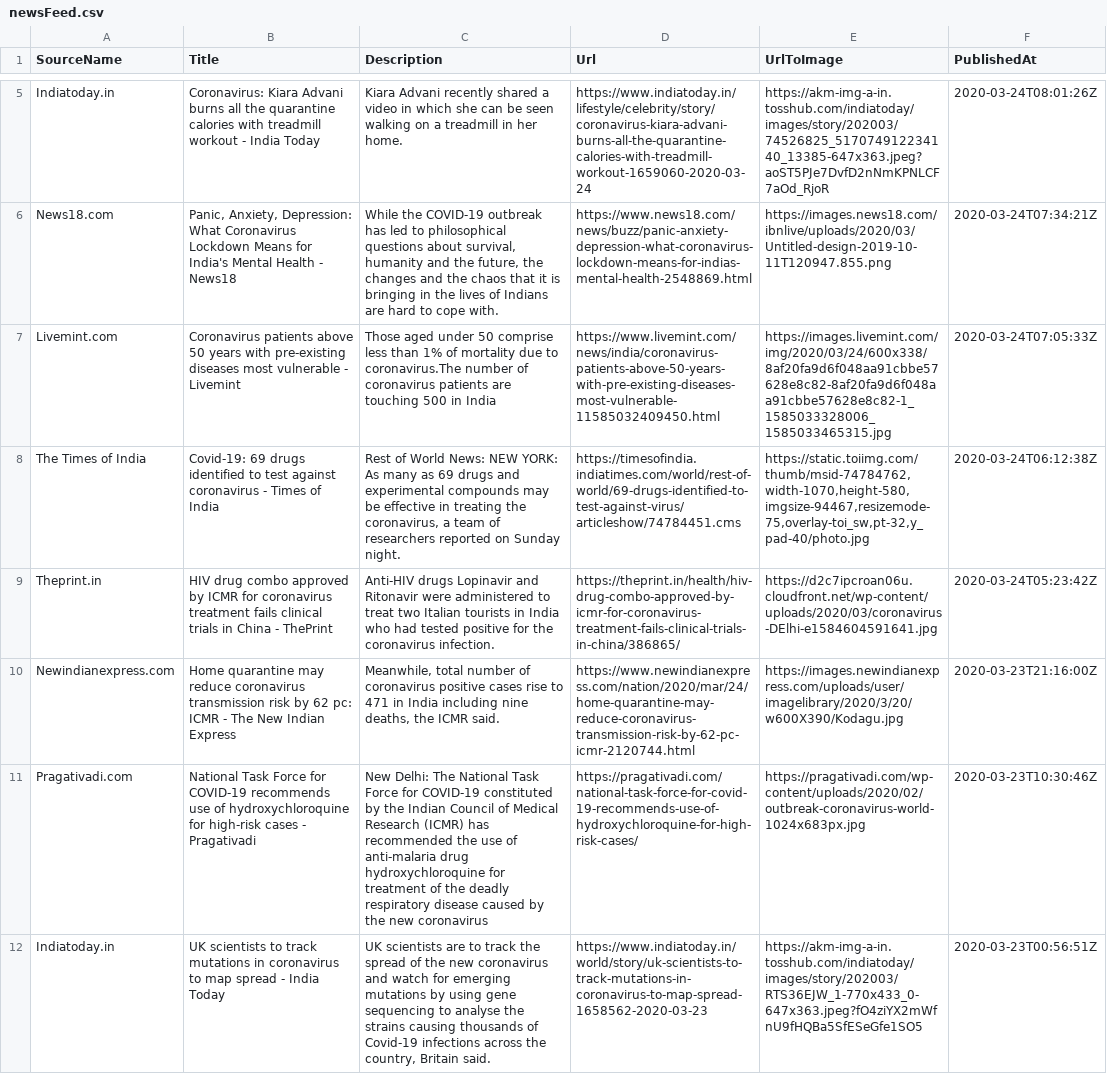
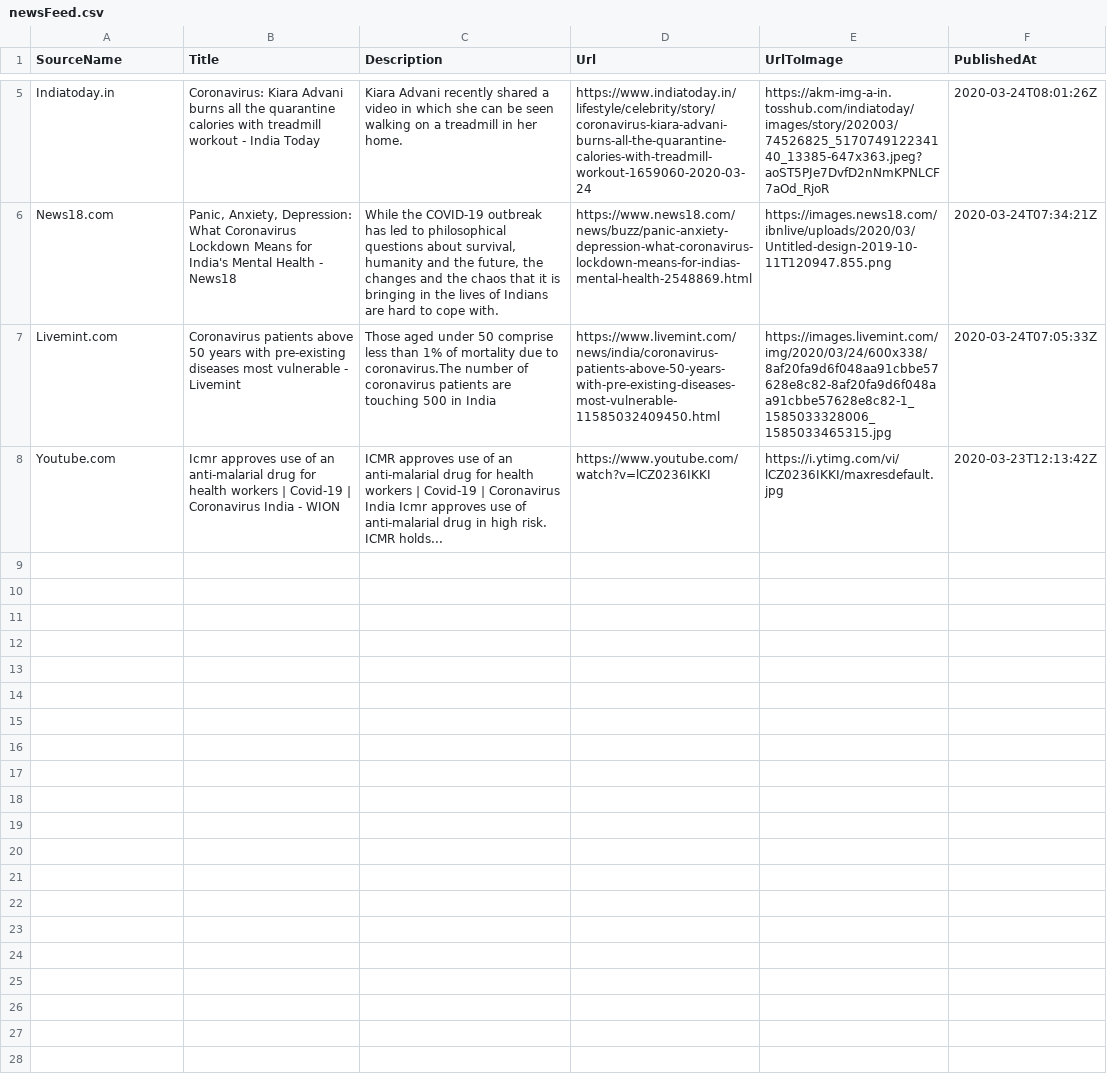
Before and after one commit to PritiShaw/Covid-19-India, a CSV file: src/data/newsFeed.csv, drawn as a sheet; only a part is shown, gaps mark what is left out; removed rows and columns are numbered as before the commit, all else as after; the diff covers the shown part only; the diff names each change by its address in the sheet, - before the commit and + after, or states it on an @@ line.

Commit message:
Stats Bot pushed at 24-03-2020_09:00PM IST

```diff
--- a/src/data/newsFeed.csv
+++ b/src/data/newsFeed.csv
-row 8: The Times of India | Covid-19: 69 drugs identified to test against coronavirus - Times of India | Rest of World News: NEW YORK: As many as 69 drugs and experimental compounds may be effective in treating the coronavirus, a team of researchers reported on Sunday night. | https://timesofindia.indiatimes.com/world/rest-of-world/69-drugs-identified-to-test-against-virus/articleshow/74784451.cms | https://static.toiimg.com/thumb/msid-74784762,width-1070,height-580,imgsize-94467,resizemode-75,overlay-toi_sw,pt-32,y_pad-40/photo.jpg | 2020-03-24T06:12:38Z
-row 9: Theprint.in | HIV drug combo approved by ICMR for coronavirus treatment fails clinical trials in China - ThePrint | Anti-HIV drugs Lopinavir and Ritonavir were administered to treat two Italian tourists in India who had tested positive for the coronavirus infection. | https://theprint.in/health/hiv-drug-combo-approved-by-icmr-for-coronavirus-treatment-fails-clinical-trials-in-china/386865/ | https://d2c7ipcroan06u.cloudfront.net/wp-content/uploads/2020/03/coronavirus-DElhi-e1584604591641.jpg | 2020-03-24T05:23:42Z
-row 10: Newindianexpress.com | Home quarantine may reduce coronavirus transmission risk by 62 pc: ICMR - The New Indian Express | Meanwhile, total number of coronavirus positive cases rise to 471 in India including nine deaths, the ICMR said. | https://www.newindianexpress.com/nation/2020/mar/24/home-quarantine-may-reduce-coronavirus-transmission-risk-by-62-pc-icmr-2120744.html | https://images.newindianexpress.com/uploads/user/imagelibrary/2020/3/20/w600X390/Kodagu.jpg | 2020-03-23T21:16:00Z
-row 11: Pragativadi.com | National Task Force for COVID-19 recommends use of hydroxychloroquine for high-risk cases - Pragativadi | New Delhi: The National Task Force for COVID-19 constituted by the Indian Council of Medical Research (ICMR) has recommended the use of anti-malaria drug hydroxychloroquine for treatment of the deadly respiratory disease caused by the new coronavirus | https://pragativadi.com/national-task-force-for-covid-19-recommends-use-of-hydroxychloroquine-for-high-risk-cases/ | https://pragativadi.com/wp-content/uploads/2020/02/outbreak-coronavirus-world-1024x683px.jpg | 2020-03-23T10:30:46Z
-row 12: Indiatoday.in | UK scientists to track mutations in coronavirus to map spread - India Today | UK scientists are to track the spread of the new coronavirus and watch for emerging mutations by using gene sequencing to analyse the strains causing thousands of Covid-19 infections across the country, Britain said. | https://www.indiatoday.in/world/story/uk-scientists-to-track-mutations-in-coronavirus-to-map-spread-1658562-2020-03-23 | https://akm-img-a-in.tosshub.com/indiatoday/images/story/202003/RTS36EJW_1-770x433_0-647x363.jpeg?fO4ziYX2mWfnU9fHQBa5SfESeGfe1SO5 | 2020-03-23T00:56:51Z
+row 8: Youtube.com | Icmr approves use of an anti-malarial drug for health workers | Covid-19 | Coronavirus India - WION | ICMR approves use of an anti-malarial drug for health workers | Covid-19 | Coronavirus India Icmr approves use of anti-malarial drug in high risk. ICMR holds... | https://www.youtube.com/watch?v=lCZ0236IKKI | https://i.ytimg.com/vi/lCZ0236IKKI/maxresdefault.jpg | 2020-03-23T12:13:42Z
```
Also changed, not shown: 2 added rows and 2 removed rows elsewhere in this file.
